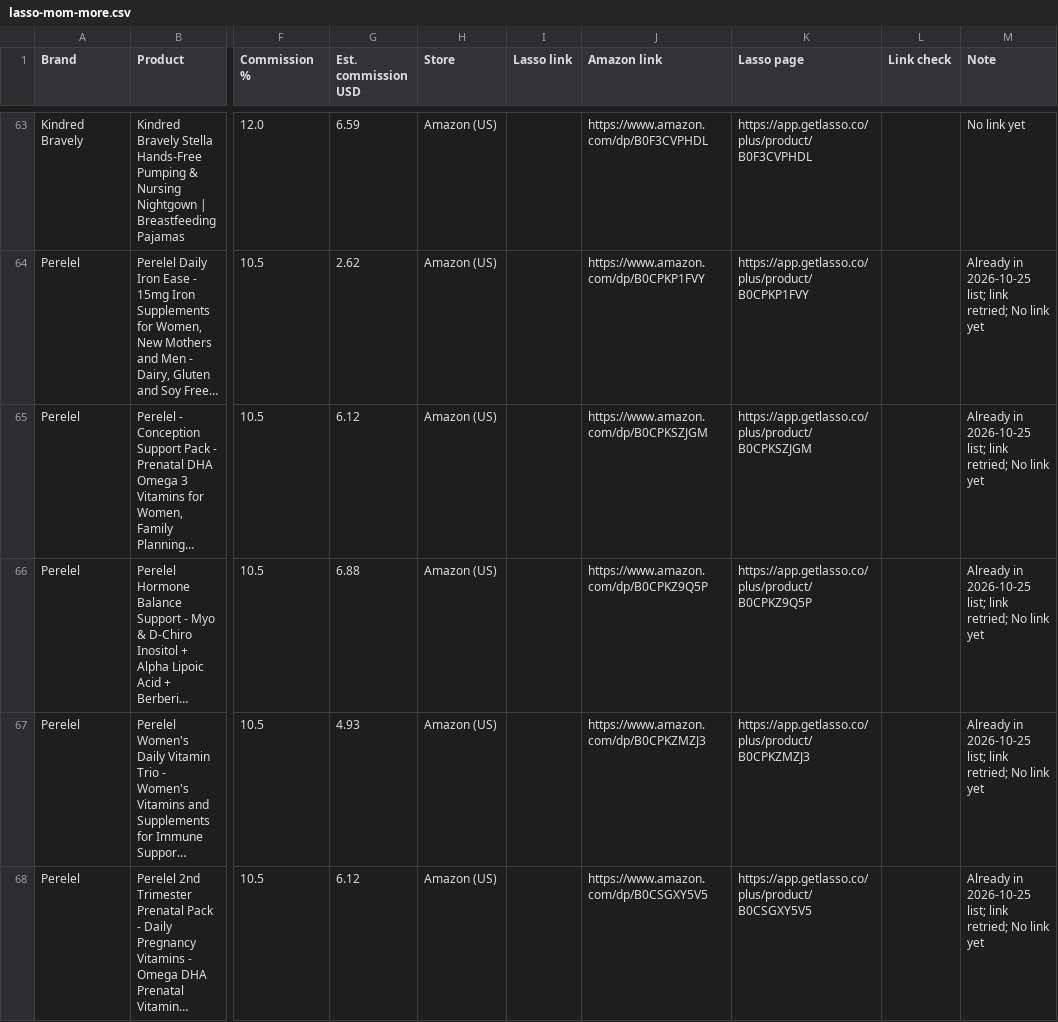
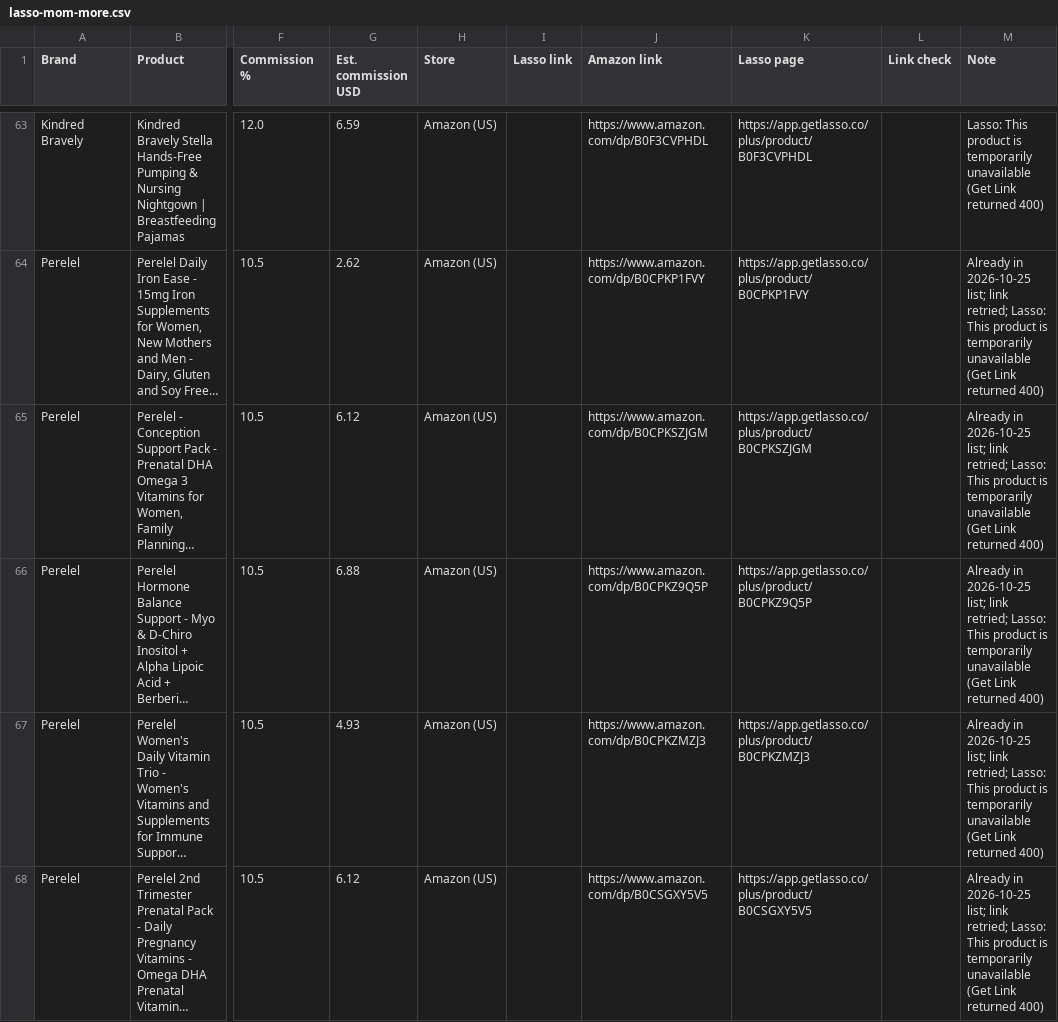
Before and after one commit to thanhle2503/landingpage, a CSV file: data/lasso-mom-more.csv, drawn as a sheet; only a part is shown, gaps mark what is left out; long unchanged cells end in …; the diff covers the shown part only; the diff names each change by its address in the sheet, - before the commit and + after, or states it on an @@ line.

```diff
--- a/data/lasso-mom-more.csv
+++ b/data/lasso-mom-more.csv
-M63 (Note): No link yet
+M63 (Note): Lasso: This product is temporarily unavailable (Get Link returned 400)
-M64:M68 (Note): …link retried; No link yet
+M64:M68 (Note): …link retried; Lasso: This product is temporarily unavailable (Get Link returned 400)
```
Also changed, not shown: 124 edited cells elsewhere in this file.
